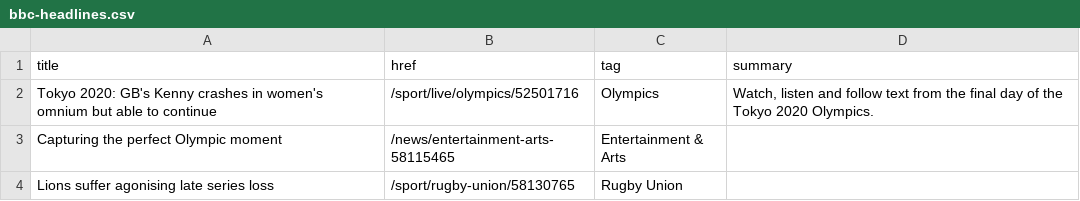
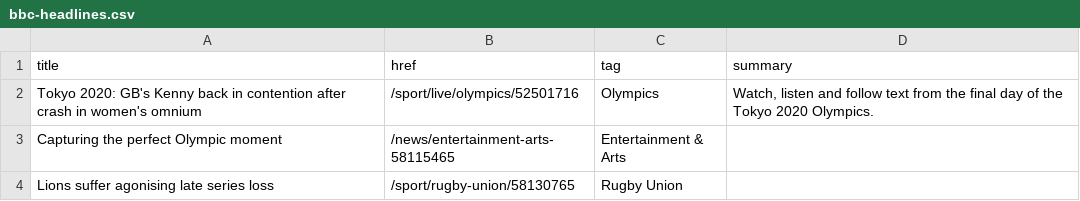
Before and after one commit to jsoma/autoscraper-history, a CSV file: bbc-headlines.csv, drawn as a sheet; only a part is shown.

```diff
--- a/bbc-headlines.csv
+++ b/bbc-headlines.csv
@@ -1,3 +1,3 @@
 title,href,tag,summary
-Tokyo 2020: GB's Kenny crashes in women's omnium but able to continue,/sport/live/olympics/52501716,Olympics,"Watch, listen and follow text from the final day of the Tokyo 2020 Olympics."
+Tokyo 2020: GB's Kenny back in contention after crash in women's omnium,/sport/live/olympics/52501716,Olympics,"Watch, listen and follow text from the final day of the Tokyo 2020 Olympics."
 Capturing the perfect Olympic moment,/news/entertainment-arts-58115465,Entertainment & Arts,
```
